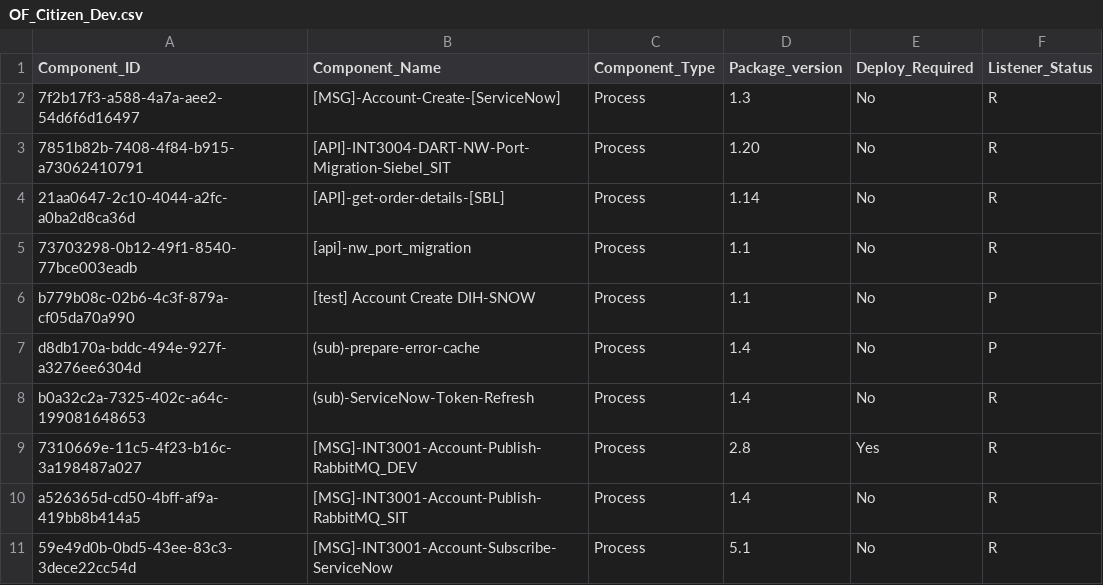
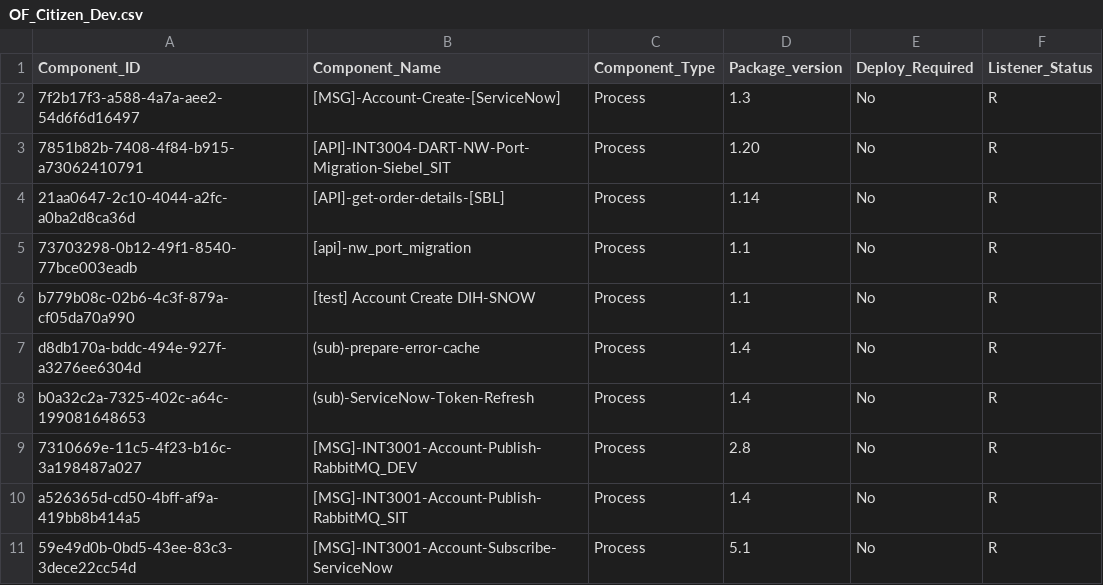
Before and after one commit to peufracio-eqx/test-repo, a CSV file: OF_Citizen_Dev.csv, drawn as a sheet; only a part is shown.

Commit message:
done

```diff
--- a/OF_Citizen_Dev.csv
+++ b/OF_Citizen_Dev.csv
@@ -5,6 +5,6 @@ Component_ID,Component_Name,Component_Type,Package_version,Deploy_Required,Liste
 73703298-0b12-49f1-8540-77bce003eadb,[api]-nw_port_migration,Process,1.1,No,R
-b779b08c-02b6-4c3f-879a-cf05da70a990,[test] Account Create DIH-SNOW,Process,1.1,No,P
-d8db170a-bddc-494e-927f-a3276ee6304d,(sub)-prepare-error-cache,Process,1.4,No,P
+b779b08c-02b6-4c3f-879a-cf05da70a990,[test] Account Create DIH-SNOW,Process,1.1,No,R
+d8db170a-bddc-494e-927f-a3276ee6304d,(sub)-prepare-error-cache,Process,1.4,No,R
 b0a32c2a-7325-402c-a64c-199081648653,(sub)-ServiceNow-Token-Refresh,Process,1.4,No,R
-7310669e-11c5-4f23-b16c-3a198487a027,[MSG]-INT3001-Account-Publish-RabbitMQ_DEV,Process,2.8,Yes,R
+7310669e-11c5-4f23-b16c-3a198487a027,[MSG]-INT3001-Account-Publish-RabbitMQ_DEV,Process,2.8,No,R
 a526365d-cd50-4bff-af9a-419bb8b414a5,[MSG]-INT3001-Account-Publish-RabbitMQ_SIT,Process,1.4,No,R
```
